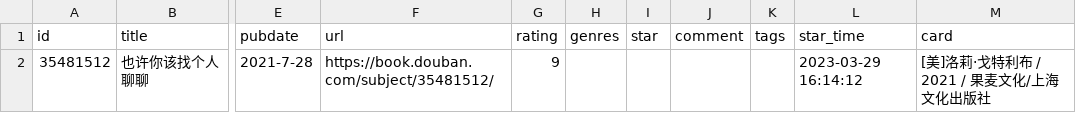
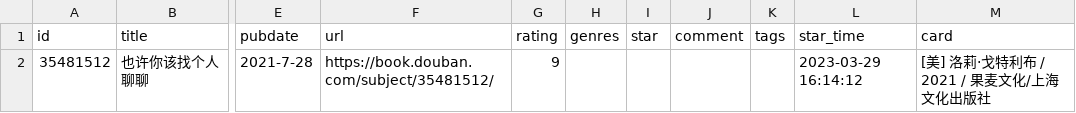
Before and after one commit to ihavenoideaa/hideaway-Pages, a CSV file: data/douban/doing/book.csv, drawn as a sheet; only a part is shown, gaps mark what is left out; the diff names each change by its address in the sheet, - before the commit and + after, or states it on an @@ line.

Commit message:
chore: update douban data

```diff
--- a/data/douban/doing/book.csv
+++ b/data/douban/doing/book.csv
-M2 (card): [美]洛莉·戈特利布 / 2021 / 果麦文化/上海文化出版社
+M2 (card): [美] 洛莉·戈特利布 / 2021 / 果麦文化/上海文化出版社
```
